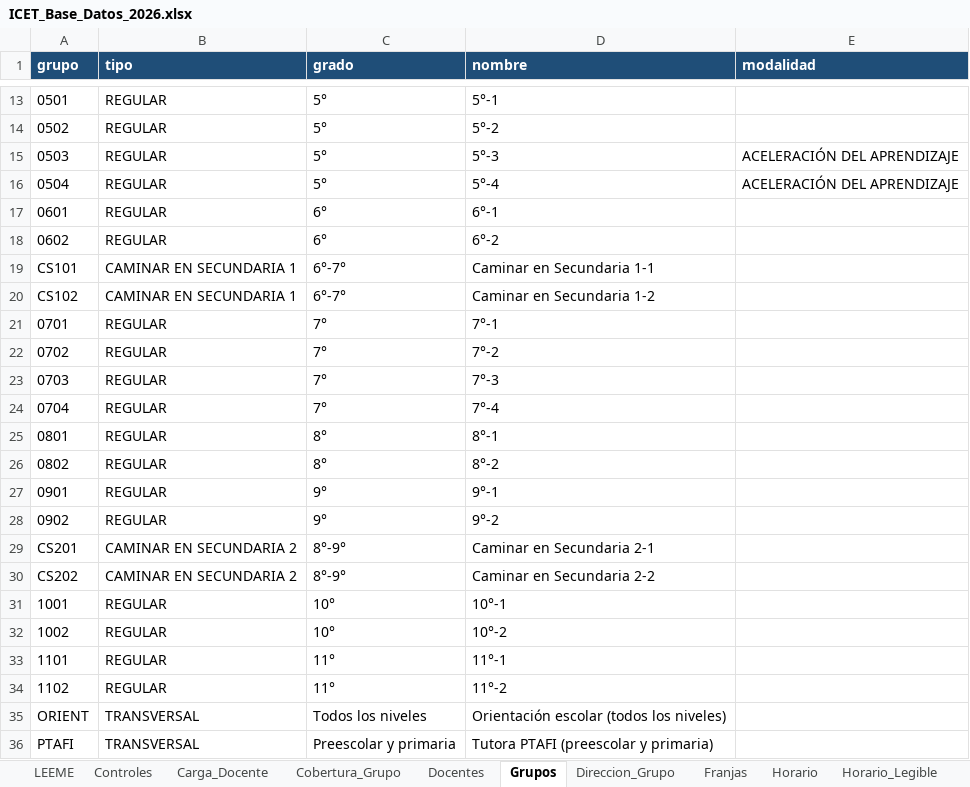
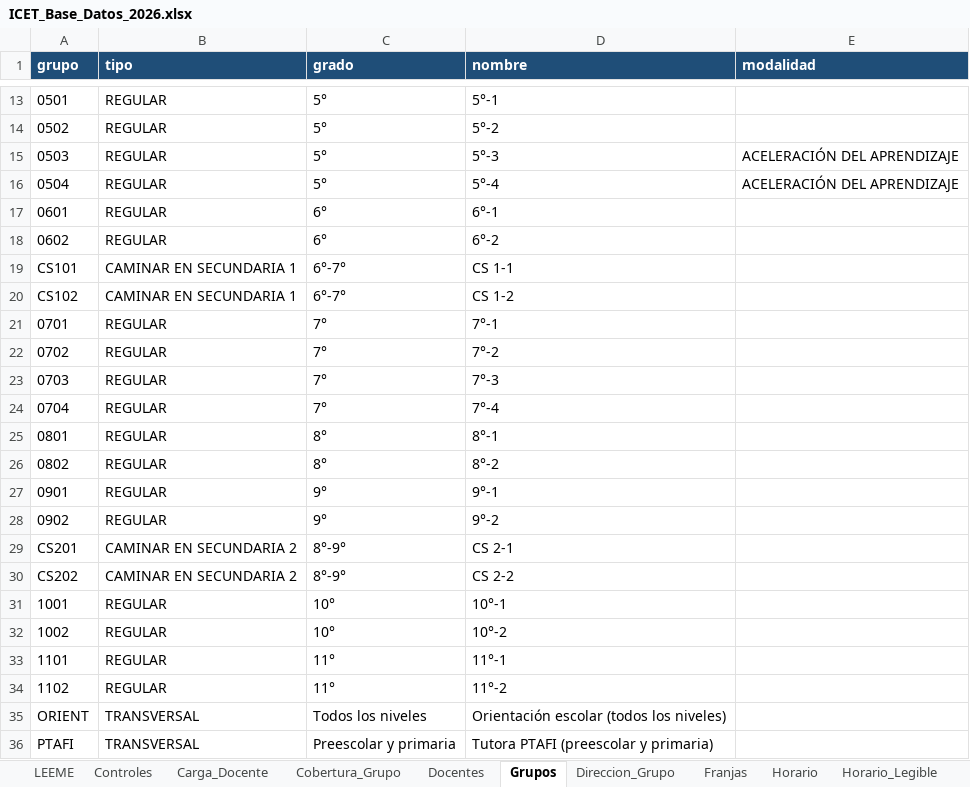
Before and after one commit to franciscojavier1005/imagenes, an Excel workbook: ICET_Base_Datos_2026.xlsx, sheet Grupos, drawn as a sheet; only a part is shown, gaps mark what is left out; values as stored, in another font and other column widths than the file's, no borders; the diff names each change by its address in the sheet, - before the commit and + after, or states it on an @@ line.

```diff
--- a/ICET_Base_Datos_2026.xlsx (sheet Grupos)
+++ b/ICET_Base_Datos_2026.xlsx (sheet Grupos)
-D19 (nombre): Caminar en Secundaria 1-1
+D19 (nombre): CS 1-1
-D20 (nombre): Caminar en Secundaria 1-2
+D20 (nombre): CS 1-2
-D29 (nombre): Caminar en Secundaria 2-1
+D29 (nombre): CS 2-1
-D30 (nombre): Caminar en Secundaria 2-2
+D30 (nombre): CS 2-2
```
Also changed, not shown: sheet Horario_Legible, sheet Direccion_Grupo, sheet Docentes, sheet Cobertura_Grupo, ICET_Control_Asistencia_Docente_2026.xlsx, ICET_Ubicacion_Docentes_Bachillerato.xlsx, 9 other files.
